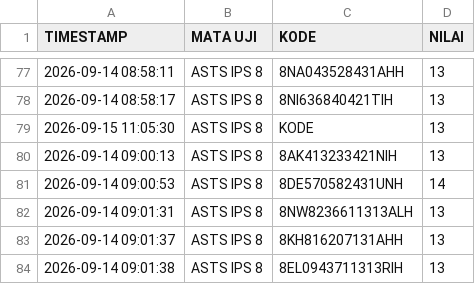
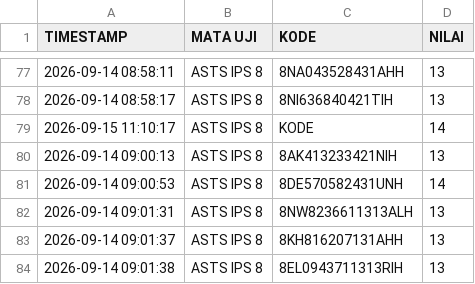
Before and after one commit to SMPN1KALIWEDI/ujian-smpn1kaliwedi, a CSV file: data/nilai.csv, drawn as a sheet; only a part is shown, gaps mark what is left out.

Commit message:
Update data/nilai.csv - 2026-09-15T04:10:39.835Z

```diff
--- a/data/nilai.csv
+++ b/data/nilai.csv
@@ -78,3 +78,3 @@ TIMESTAMP,MATA UJI,KODE,NILAI
 2026-09-14 08:58:17,ASTS IPS 8,8NI636840421TIH,13
-2026-09-15 11:05:30,ASTS IPS 8,KODE,13
+2026-09-15 11:10:17,ASTS IPS 8,KODE,14
 2026-09-14 09:00:13,ASTS IPS 8,8AK413233421NIH,13
```
